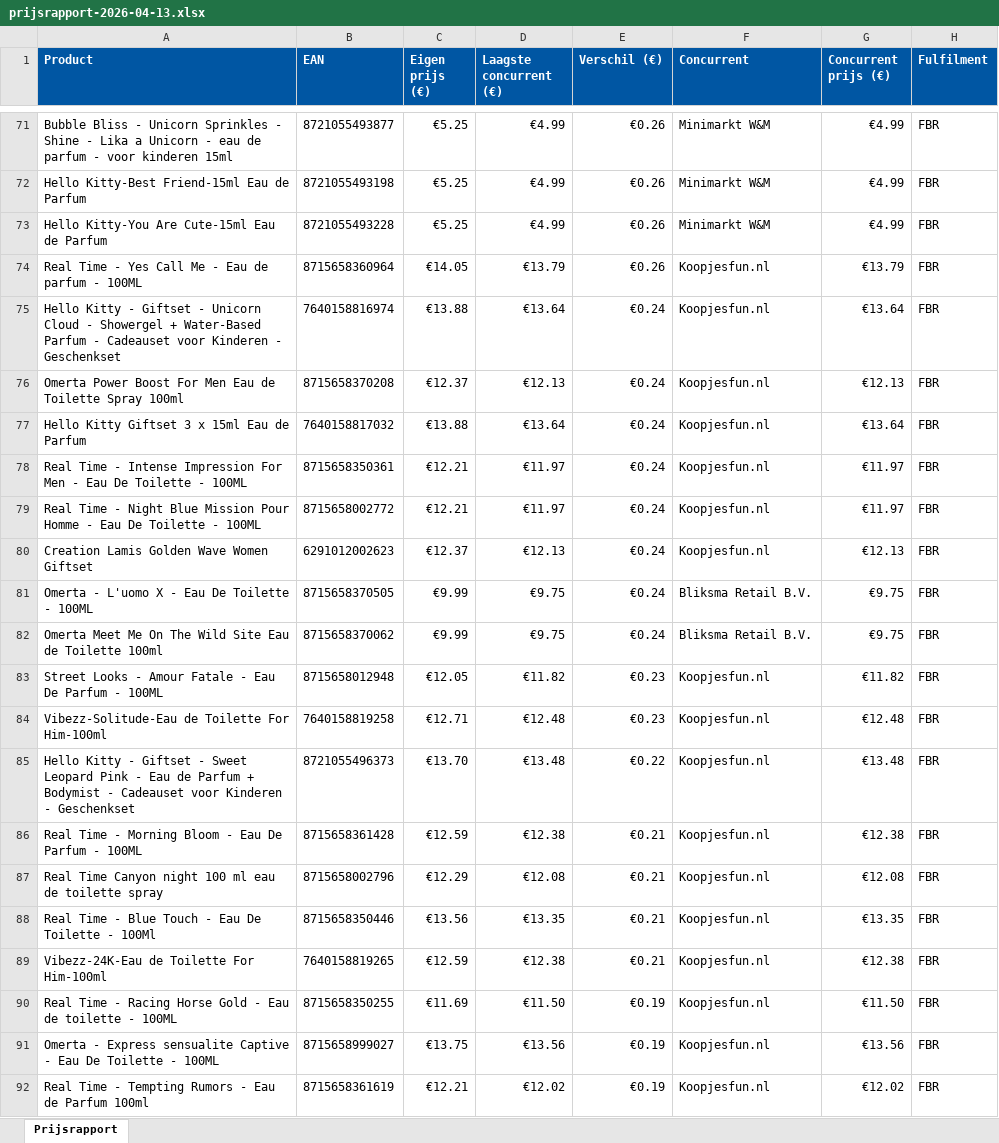
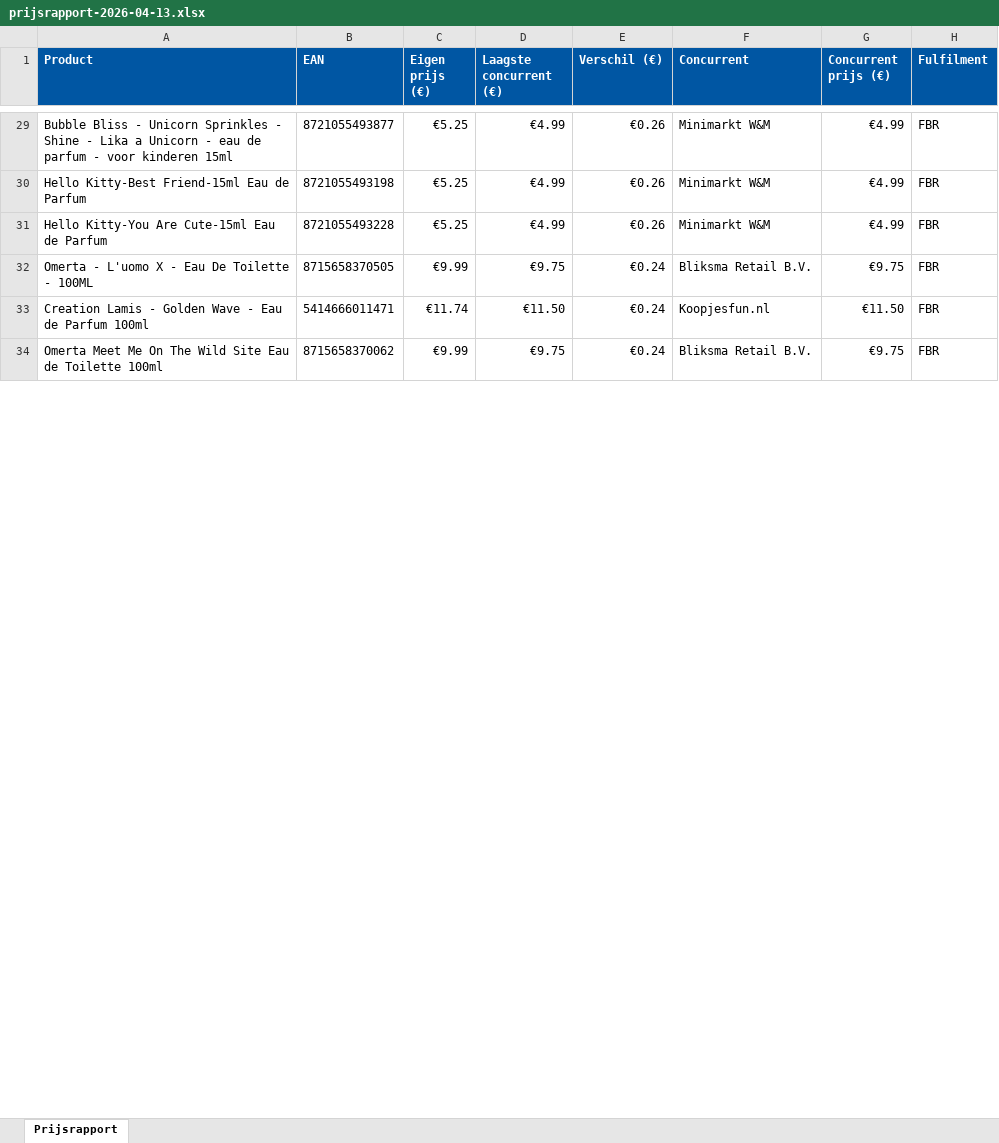
Before and after one commit to Ylona/bol-prijsmonitor, an Excel workbook: rapporten/prijsrapport-2026-04-13.xlsx, sheet Prijsrapport, drawn as a sheet; only a part is shown, gaps mark what is left out; values as stored, in another font and other column widths than the file's, no borders; removed rows and columns are numbered as before the commit, all else as after; the diff covers the shown part only; the diff names each change by its address in the sheet, - before the commit and + after, or states it on an @@ line.

```diff
--- a/rapporten/prijsrapport-2026-04-13.xlsx (sheet Prijsrapport)
+++ b/rapporten/prijsrapport-2026-04-13.xlsx (sheet Prijsrapport)
-row 74: Real Time - Yes Call Me - Eau de parfum - 100ML | 8715658360964 | €14.05 | €13.79 | €0.26 | Koopjesfun.nl | €13.79 | FBR
-row 75: Hello Kitty - Giftset - Unicorn Cloud - Showergel + Water-Based Parfum - Cadeauset voor Kinderen - Geschenkset | 7640158816974 | €13.88 | €13.64 | €0.24 | Koopjesfun.nl | €13.64 | FBR
-row 76: Omerta Power Boost For Men Eau de Toilette Spray 100ml | 8715658370208 | €12.37 | €12.13 | €0.24 | Koopjesfun.nl | €12.13 | FBR
-row 77: Hello Kitty Giftset 3 x 15ml Eau de Parfum | 7640158817032 | €13.88 | €13.64 | €0.24 | Koopjesfun.nl | €13.64 | FBR
-row 78: Real Time - Intense Impression For Men - Eau De Toilette - 100ML | 8715658350361 | €12.21 | €11.97 | €0.24 | Koopjesfun.nl | €11.97 | FBR
-row 79: Real Time - Night Blue Mission Pour Homme - Eau De Toilette - 100ML | 8715658002772 | €12.21 | €11.97 | €0.24 | Koopjesfun.nl | €11.97 | FBR
-row 80: Creation Lamis Golden Wave Women Giftset | 6291012002623 | €12.37 | €12.13 | €0.24 | Koopjesfun.nl | €12.13 | FBR
+row 33: Creation Lamis - Golden Wave - Eau de Parfum 100ml | 5414666011471 | €11.74 | €11.50 | €0.24 | Koopjesfun.nl | €11.50 | FBR
-row 83: Street Looks - Amour Fatale - Eau De Parfum - 100ML | 8715658012948 | €12.05 | €11.82 | €0.23 | Koopjesfun.nl | €11.82 | FBR
-row 84: Vibezz-Solitude-Eau de Toilette For Him-100ml | 7640158819258 | €12.71 | €12.48 | €0.23 | Koopjesfun.nl | €12.48 | FBR
-row 85: Hello Kitty - Giftset - Sweet Leopard Pink - Eau de Parfum + Bodymist - Cadeauset voor Kinderen - Geschenkset | 8721055496373 | €13.70 | €13.48 | €0.22 | Koopjesfun.nl | €13.48 | FBR
-row 86: Real Time - Morning Bloom - Eau De Parfum - 100ML | 8715658361428 | €12.59 | €12.38 | €0.21 | Koopjesfun.nl | €12.38 | FBR
-row 87: Real Time Canyon night 100 ml eau de toilette spray | 8715658002796 | €12.29 | €12.08 | €0.21 | Koopjesfun.nl | €12.08 | FBR
-row 88: Real Time - Blue Touch - Eau De Toilette - 100Ml | 8715658350446 | €13.56 | €13.35 | €0.21 | Koopjesfun.nl | €13.35 | FBR
-row 89: Vibezz-24K-Eau de Toilette For Him-100ml | 7640158819265 | €12.59 | €12.38 | €0.21 | Koopjesfun.nl | €12.38 | FBR
-row 90: Real Time - Racing Horse Gold - Eau de toilette - 100ML | 8715658350255 | €11.69 | €11.50 | €0.19 | Koopjesfun.nl | €11.50 | FBR
-row 91: Omerta - Express sensualite Captive - Eau De Toilette - 100ML | 8715658999027 | €13.75 | €13.56 | €0.19 | Koopjesfun.nl | €13.56 | FBR
-row 92: Real Time - Tempting Rumors - Eau de Parfum 100ml | 8715658361619 | €12.21 | €12.02 | €0.19 | Koopjesfun.nl | €12.02 | FBR
```
Also changed, not shown: 5 added rows, 65 removed rows and 16 edited cells elsewhere in this sheet, 1 other file.
